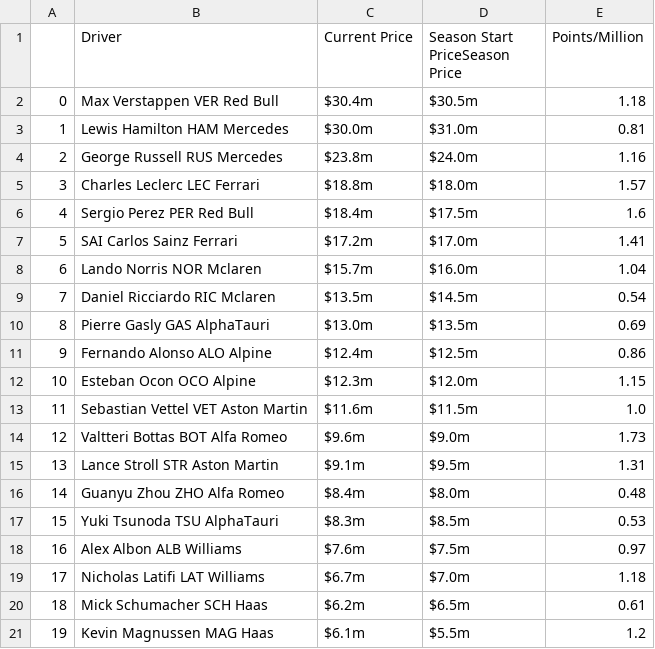
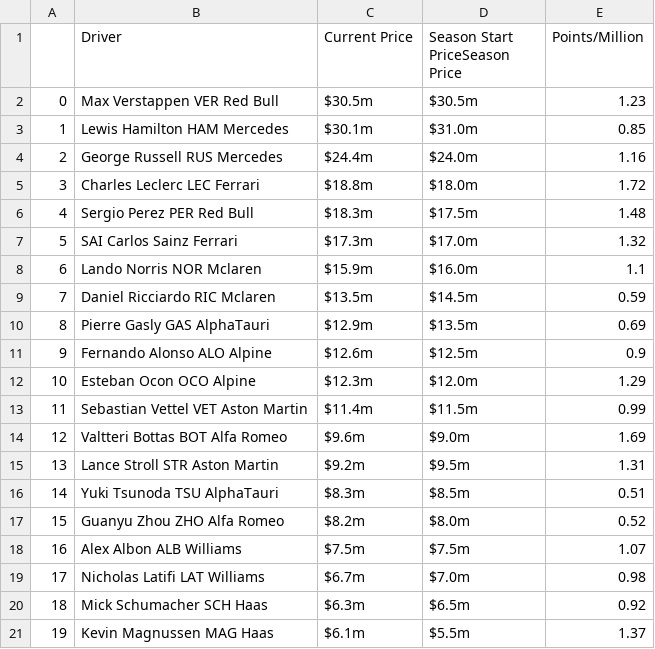
Before and after one commit to leroyJr/f1_data_analysis, a CSV file: src/notebooks/f1_fantasy_track/data/raw/driver_price.csv, drawn as a sheet.

```diff
--- a/src/notebooks/f1_fantasy_track/data/raw/driver_price.csv
+++ b/src/notebooks/f1_fantasy_track/data/raw/driver_price.csv
@@ -1,21 +1,21 @@
 |Driver|Current Price|Season Start PriceSeason Price|Points/Million
-0|Max Verstappen  VER  Red Bull|$30.4m|$30.5m|1.18
-1|Lewis Hamilton  HAM  Mercedes|$30.0m|$31.0m|0.81
-2|George Russell  RUS  Mercedes|$23.8m|$24.0m|1.16
-3|Charles Leclerc  LEC  Ferrari|$18.8m|$18.0m|1.57
-4|Sergio Perez  PER  Red Bull|$18.4m|$17.5m|1.6
-5|SAI  Carlos Sainz  Ferrari|$17.2m|$17.0m|1.41
-6|Lando Norris  NOR  Mclaren|$15.7m|$16.0m|1.04
-7|Daniel Ricciardo  RIC  Mclaren|$13.5m|$14.5m|0.54
-8|Pierre Gasly  GAS  AlphaTauri|$13.0m|$13.5m|0.69
-9|Fernando Alonso  ALO  Alpine|$12.4m|$12.5m|0.86
-10|Esteban Ocon  OCO  Alpine|$12.3m|$12.0m|1.15
-11|Sebastian Vettel  VET  Aston Martin|$11.6m|$11.5m|1.0
-12|Valtteri Bottas  BOT  Alfa Romeo|$9.6m|$9.0m|1.73
-13|Lance Stroll  STR  Aston Martin|$9.1m|$9.5m|1.31
-14|Guanyu Zhou  ZHO  Alfa Romeo|$8.4m|$8.0m|0.48
-15|Yuki Tsunoda  TSU  AlphaTauri|$8.3m|$8.5m|0.53
-16|Alex Albon  ALB  Williams|$7.6m|$7.5m|0.97
-17|Nicholas Latifi  LAT  Williams|$6.7m|$7.0m|1.18
-18|Mick Schumacher  SCH  Haas|$6.2m|$6.5m|0.61
-19|Kevin Magnussen  MAG  Haas|$6.1m|$5.5m|1.2
+0|Max Verstappen  VER  Red Bull|$30.5m|$30.5m|1.23
+1|Lewis Hamilton  HAM  Mercedes|$30.1m|$31.0m|0.85
+2|George Russell  RUS  Mercedes|$24.4m|$24.0m|1.16
+3|Charles Leclerc  LEC  Ferrari|$18.8m|$18.0m|1.72
+4|Sergio Perez  PER  Red Bull|$18.3m|$17.5m|1.48
+5|SAI  Carlos Sainz  Ferrari|$17.3m|$17.0m|1.32
+6|Lando Norris  NOR  Mclaren|$15.9m|$16.0m|1.1
+7|Daniel Ricciardo  RIC  Mclaren|$13.5m|$14.5m|0.59
+8|Pierre Gasly  GAS  AlphaTauri|$12.9m|$13.5m|0.69
+9|Fernando Alonso  ALO  Alpine|$12.6m|$12.5m|0.9
+10|Esteban Ocon  OCO  Alpine|$12.3m|$12.0m|1.29
+11|Sebastian Vettel  VET  Aston Martin|$11.4m|$11.5m|0.99
+12|Valtteri Bottas  BOT  Alfa Romeo|$9.6m|$9.0m|1.69
+13|Lance Stroll  STR  Aston Martin|$9.2m|$9.5m|1.31
+14|Yuki Tsunoda  TSU  AlphaTauri|$8.3m|$8.5m|0.51
+15|Guanyu Zhou  ZHO  Alfa Romeo|$8.2m|$8.0m|0.52
+16|Alex Albon  ALB  Williams|$7.5m|$7.5m|1.07
+17|Nicholas Latifi  LAT  Williams|$6.7m|$7.0m|0.98
+18|Mick Schumacher  SCH  Haas|$6.3m|$6.5m|0.92
+19|Kevin Magnussen  MAG  Haas|$6.1m|$5.5m|1.37
```
Also changed, not shown: src/notebooks/f1_fantasy_track/data/raw/driver_pts.csv, src/notebooks/f1_fantasy_track/data/raw/team_price.csv, 38 other files.
